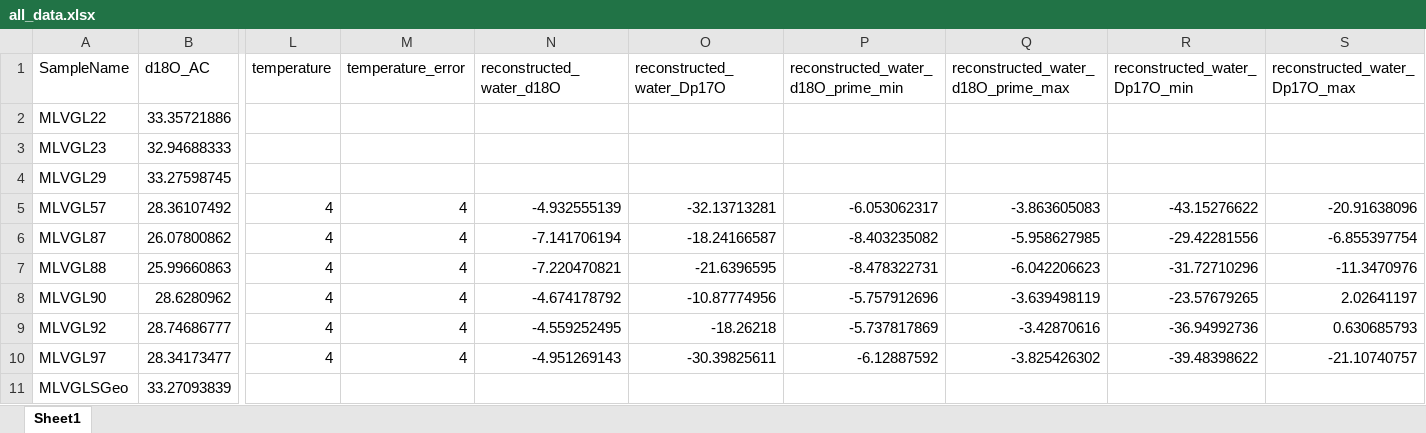
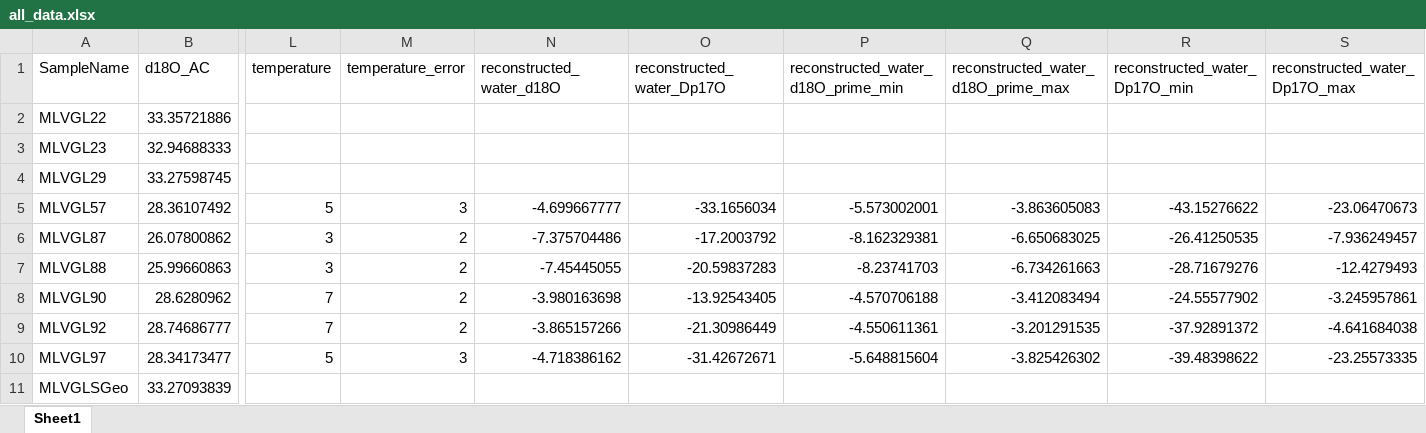
Before and after one commit to davidbajnai/paleogene-glendonites, an Excel workbook: export_tables/xlsx/all_data.xlsx, sheet Sheet1, drawn as a sheet; only a part is shown, gaps mark what is left out; values as stored, in another font and other column widths than the file's, no borders; the diff names each change by its address in the sheet, - before the commit and + after, or states it on an @@ line.

```diff
--- a/export_tables/xlsx/all_data.xlsx (sheet Sheet1)
+++ b/export_tables/xlsx/all_data.xlsx (sheet Sheet1)
-L5 (temperature): 4
+L5 (temperature): 5
-M5 (temperature_error): 4
+M5 (temperature_error): 3
-N5 (reconstructed_water_d18O): -4.932555139
+N5 (reconstructed_water_d18O): -4.699667777
-O5 (reconstructed_water_Dp17O): -32.13713281
+O5 (reconstructed_water_Dp17O): -33.1656034
-P5: -6.053062317
+P5: -5.573002001
-S5 (reconstructed_water_Dp17O_max): -20.91638096
+S5 (reconstructed_water_Dp17O_max): -23.06470673
-L6:L7 (temperature): 4
+L6:L7 (temperature): 3
-M6:M9 (temperature_error): 4
+M6:M9 (temperature_error): 2
-N6 (reconstructed_water_d18O): -7.141706194
+N6 (reconstructed_water_d18O): -7.375704486
-O6 (reconstructed_water_Dp17O): -18.24166587
+O6 (reconstructed_water_Dp17O): -17.2003792
-P6: -8.403235082
+P6: -8.162329381
-Q6: -5.958627985
+Q6: -6.650683025
-R6 (reconstructed_water_Dp17O_min): -29.42281556
+R6 (reconstructed_water_Dp17O_min): -26.41250535
-S6 (reconstructed_water_Dp17O_max): -6.855397754
+S6 (reconstructed_water_Dp17O_max): -7.936249457
-N7 (reconstructed_water_d18O): -7.220470821
+N7 (reconstructed_water_d18O): -7.45445055
-O7 (reconstructed_water_Dp17O): -21.6396595
+O7 (reconstructed_water_Dp17O): -20.59837283
-P7: -8.478322731
+P7: -8.23741703
-Q7: -6.042206623
+Q7: -6.734261663
-R7 (reconstructed_water_Dp17O_min): -31.72710296
+R7 (reconstructed_water_Dp17O_min): -28.71679276
-S7 (reconstructed_water_Dp17O_max): -11.3470976
+S7 (reconstructed_water_Dp17O_max): -12.4279493
-L8:L9 (temperature): 4
+L8:L9 (temperature): 7
-N8 (reconstructed_water_d18O): -4.674178792
+N8 (reconstructed_water_d18O): -3.980163698
-O8 (reconstructed_water_Dp17O): -10.87774956
+O8 (reconstructed_water_Dp17O): -13.92543405
-P8: -5.757912696
+P8: -4.570706188
-Q8: -3.639498119
+Q8: -3.412083494
-R8 (reconstructed_water_Dp17O_min): -23.57679265
+R8 (reconstructed_water_Dp17O_min): -24.55577902
-S8 (reconstructed_water_Dp17O_max): 2.02641197
+S8 (reconstructed_water_Dp17O_max): -3.245957861
-N9 (reconstructed_water_d18O): -4.559252495
+N9 (reconstructed_water_d18O): -3.865157266
-O9 (reconstructed_water_Dp17O): -18.26218
+O9 (reconstructed_water_Dp17O): -21.30986449
-P9: -5.737817869
+P9: -4.550611361
-Q9: -3.42870616
+Q9: -3.201291535
-R9 (reconstructed_water_Dp17O_min): -36.94992736
+R9 (reconstructed_water_Dp17O_min): -37.92891372
-S9 (reconstructed_water_Dp17O_max): 0.630685793
+S9 (reconstructed_water_Dp17O_max): -4.641684038
-L10 (temperature): 4
+L10 (temperature): 5
-M10 (temperature_error): 4
+M10 (temperature_error): 3
-N10 (reconstructed_water_d18O): -4.951269143
+N10 (reconstructed_water_d18O): -4.718386162
-O10 (reconstructed_water_Dp17O): -30.39825611
+O10 (reconstructed_water_Dp17O): -31.42672671
-P10: -6.12887592
+P10: -5.648815604
-S10 (reconstructed_water_Dp17O_max): -21.10740757
+S10 (reconstructed_water_Dp17O_max): -23.25573335
```
Also changed, not shown: export_tables/xlsx/combined_replicate_data.xlsx, 13 other files.
